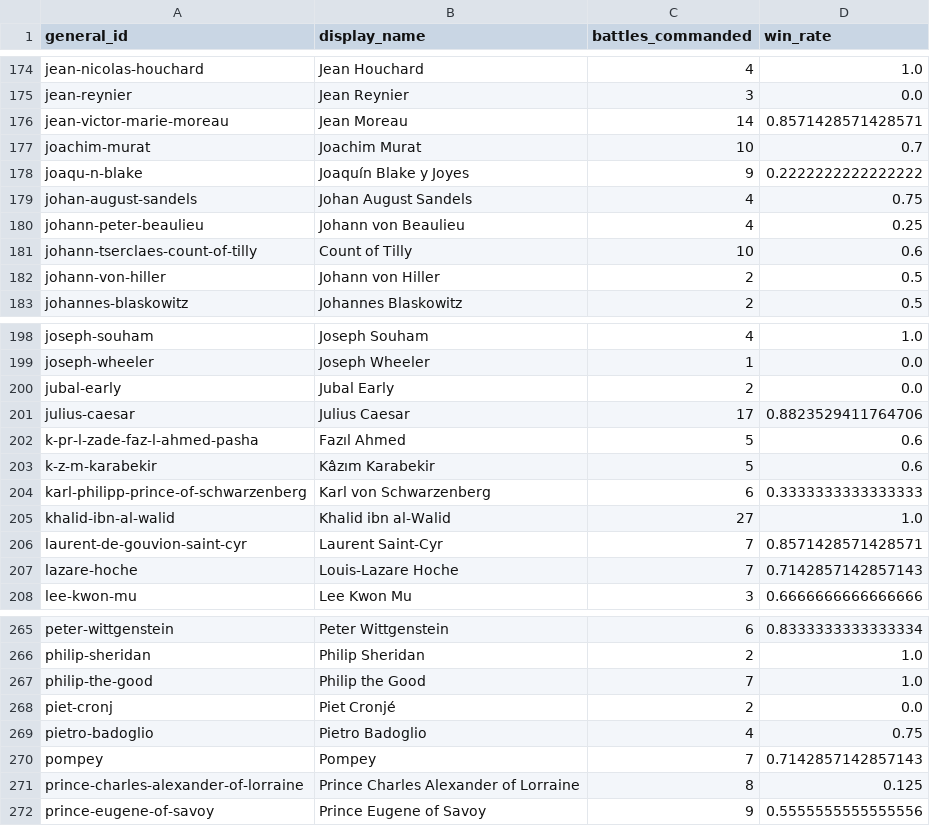
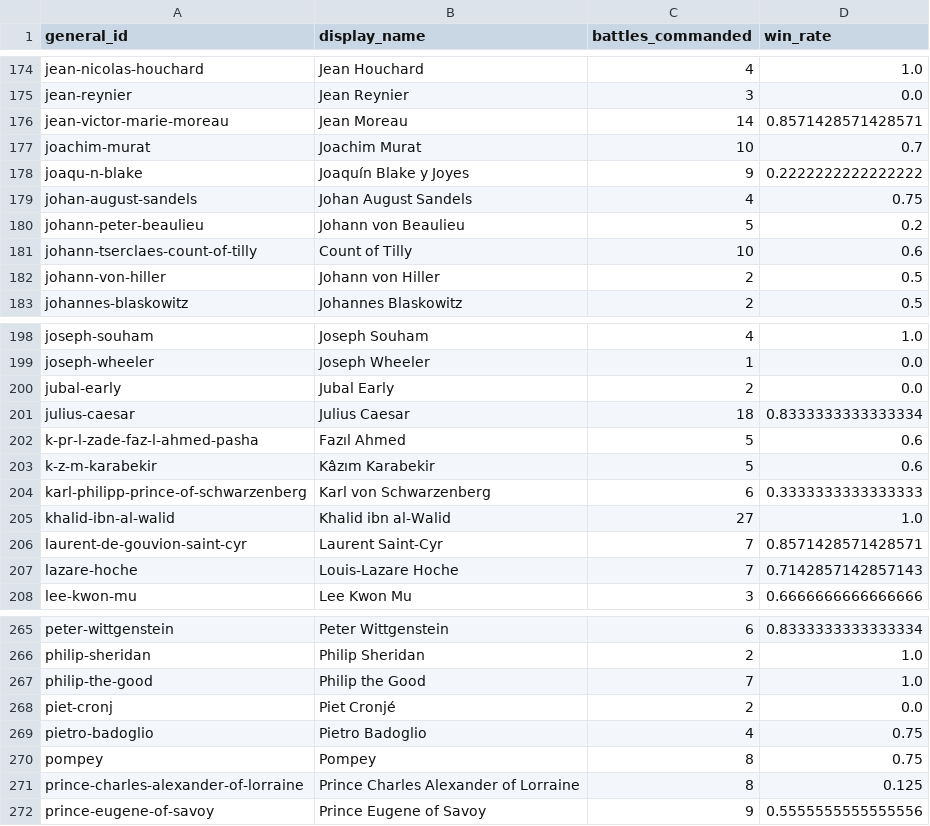
Before and after one commit to nli33/war-analyzer, a CSV file: output/viz_auto/volume_vs_efficiency.csv, drawn as a sheet; only a part is shown, gaps mark what is left out.

```diff
--- a/output/viz_auto/volume_vs_efficiency.csv
+++ b/output/viz_auto/volume_vs_efficiency.csv
@@ -179,3 +179,3 @@ joaqu-n-blake,Joaquín Blake y Joyes,9,0.2222222222222222
 johan-august-sandels,Johan August Sandels,4,0.75
-johann-peter-beaulieu,Johann von Beaulieu,4,0.25
+johann-peter-beaulieu,Johann von Beaulieu,5,0.2
 johann-tserclaes-count-of-tilly,Count of Tilly,10,0.6
@@ -200,3 +200,3 @@ joseph-wheeler,Joseph Wheeler,1,0.0
 jubal-early,Jubal Early,2,0.0
-julius-caesar,Julius Caesar,17,0.8823529411764706
+julius-caesar,Julius Caesar,18,0.8333333333333334
 k-pr-l-zade-faz-l-ahmed-pasha,Fazıl Ahmed,5,0.6
@@ -269,3 +269,3 @@ piet-cronj,Piet Cronjé,2,0.0
 pietro-badoglio,Pietro Badoglio,4,0.75
-pompey,Pompey,7,0.7142857142857143
+pompey,Pompey,8,0.75
 prince-charles-alexander-of-lorraine,Prince Charles Alexander of Lorraine,8,0.125
```
Also changed, not shown: output/viz_auto/oar_vs_resource_backing.csv, output/viz_auto/ranking_tables_categories.csv, 21 other files.
